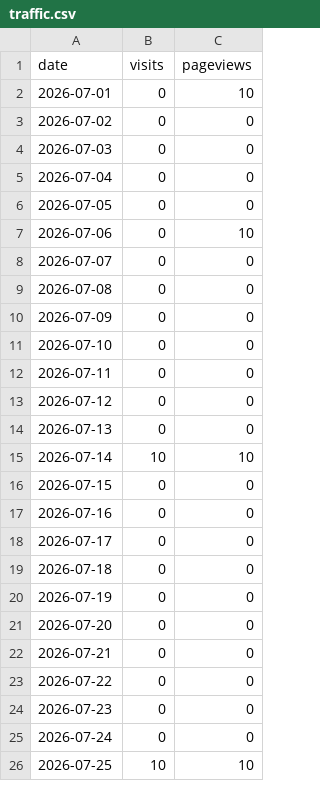
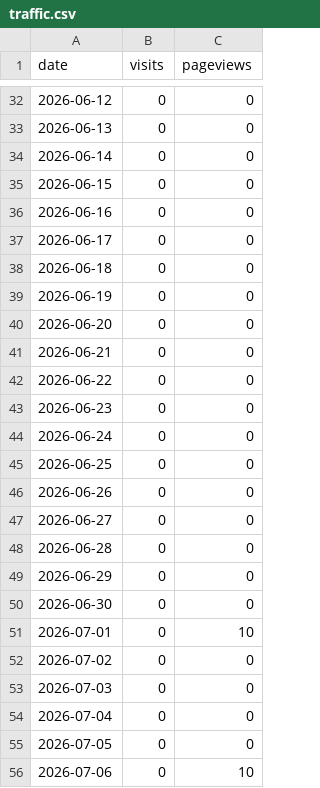
Before and after one commit to ratboyd/doubleheader, a CSV file: traffic.csv, drawn as a sheet; only a part is shown, gaps mark what is left out; the shorter side is filled out with more unchanged rows; the diff covers the shown part only.

```diff
--- a/traffic.csv
+++ b/traffic.csv
@@ -2 +32,20 @@ date,visits,pageviews
+2026-06-12,0,0
+2026-06-13,0,0
+2026-06-14,0,0
+2026-06-15,0,0
+2026-06-16,0,0
+2026-06-17,0,0
+2026-06-18,0,0
+2026-06-19,0,0
+2026-06-20,0,0
+2026-06-21,0,0
+2026-06-22,0,0
+2026-06-23,0,0
+2026-06-24,0,0
+2026-06-25,0,0
+2026-06-26,0,0
+2026-06-27,0,0
+2026-06-28,0,0
+2026-06-29,0,0
+2026-06-30,0,0
 2026-07-01,0,10
```
Also changed, not shown: 30 added rows and 7 edited cells elsewhere in this file.
